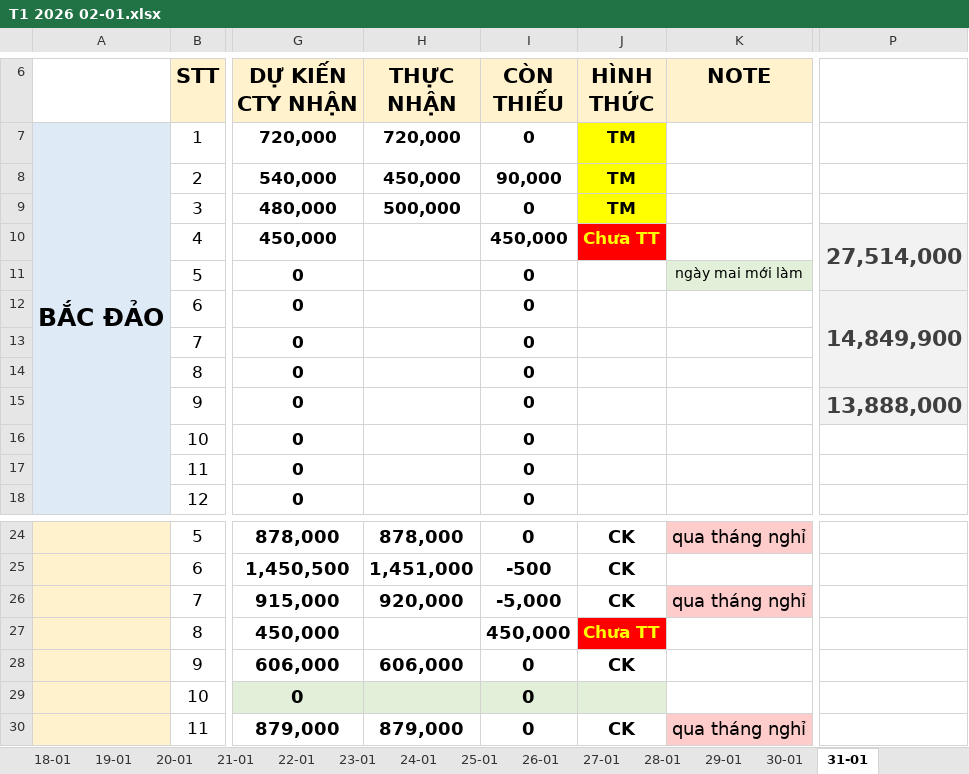
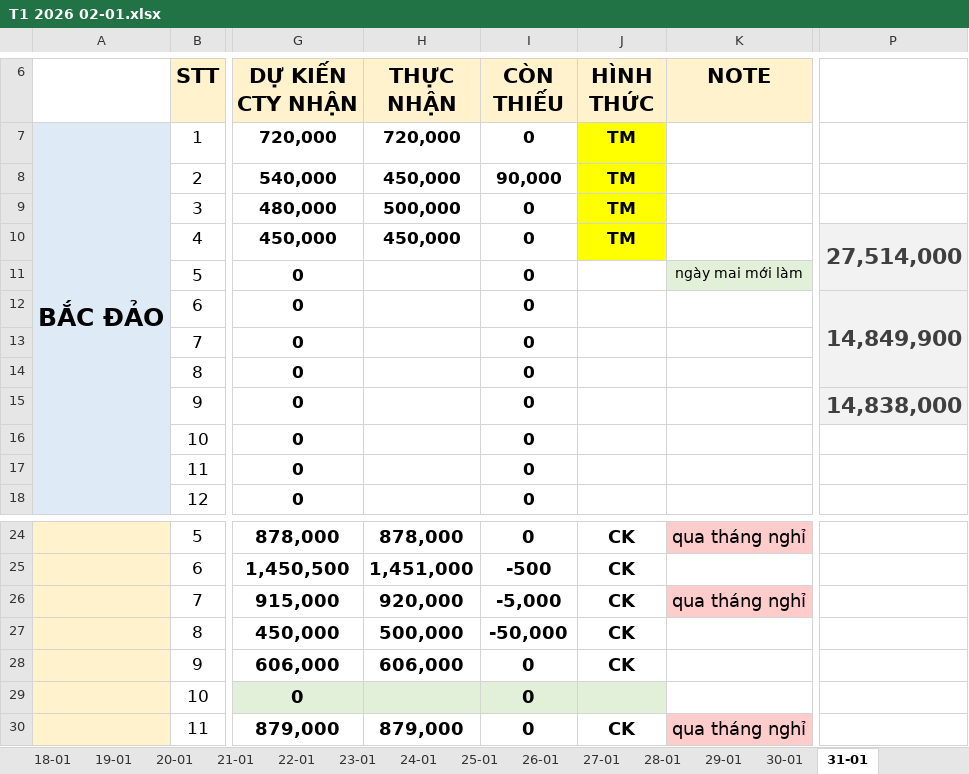
Before and after one commit to Kajumisu123/MinhHaiDriver2, an Excel workbook: Theo dõi/T1 2026 02-01.xlsx, sheet 31-01, drawn as a sheet; only a part is shown, gaps mark what is left out; values as stored, in another font and other column widths than the file's, no borders; the diff names each change by its address in the sheet, - before the commit and + after, or states it on an @@ line.

```diff
--- a/Theo dõi/T1 2026 02-01.xlsx (sheet 31-01)
+++ b/Theo dõi/T1 2026 02-01.xlsx (sheet 31-01)
-H10 (THỰC NHẬN): (empty)
+H10 (THỰC NHẬN): 450,000
-I10 (CÒN THIẾU): 450,000
+I10 (CÒN THIẾU): 0
-J10 (HÌNH THỨC): Chưa TT
+J10 (HÌNH THỨC): TM
@@ J10 fill: #FF0000 → #FFFF00, text colour: #FFFF00 → black @@
-P15: 13,888,000
+P15: 14,838,000
-H27 (THỰC NHẬN): (empty)
+H27 (THỰC NHẬN): 500,000
-I27 (CÒN THIẾU): 450,000
+I27 (CÒN THIẾU): -50,000
-J27 (HÌNH THỨC): Chưa TT
+J27 (HÌNH THỨC): CK
@@ J27 text colour: #FFFF00 → black, fill: #FF0000 → none, text size: larger @@
```
Also changed, not shown: Chấm công/Chấm công tổng hợp/bảng chấm công 15 đến 31 tháng 01 năm 2026.xlsx, Quản lý thu chi/Thu chi tháng 1.xlsx, 3 other files.
